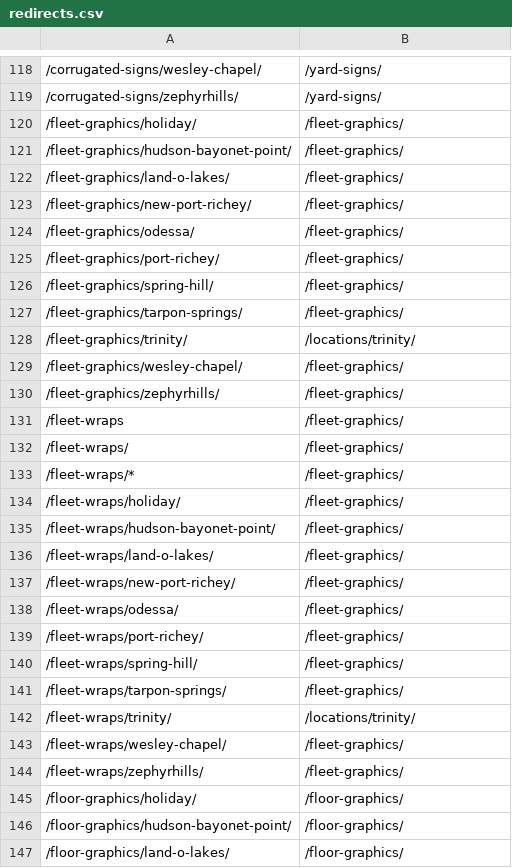
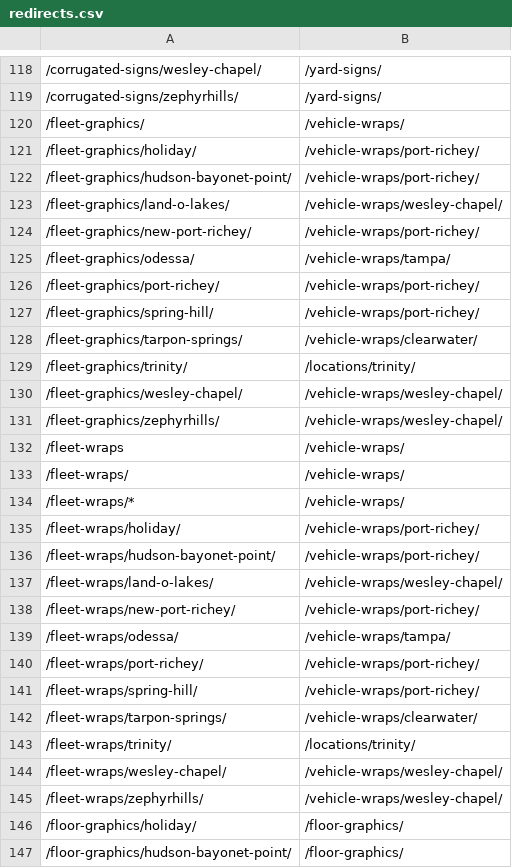
Before and after one commit to Radomski13/FlyVisuals-Redesign, a CSV file: launch/redirects.csv, drawn as a sheet; only a part is shown, gaps mark what is left out; the shorter side is filled out with more unchanged rows; addresses are those after the commit; the diff names each change by its address in the sheet, - before the commit and + after, or states it on an @@ line.

```diff
--- a/launch/redirects.csv
+++ b/launch/redirects.csv
+row 120: /fleet-graphics/ | /vehicle-wraps/
-B121:B122: /fleet-graphics/
+B121:B122: /vehicle-wraps/port-richey/
-B123: /fleet-graphics/
+B123: /vehicle-wraps/wesley-chapel/
-B124: /fleet-graphics/
+B124: /vehicle-wraps/port-richey/
-B125: /fleet-graphics/
+B125: /vehicle-wraps/tampa/
-B126:B127: /fleet-graphics/
+B126:B127: /vehicle-wraps/port-richey/
-B128: /fleet-graphics/
+B128: /vehicle-wraps/clearwater/
-B130:B131: /fleet-graphics/
+B130:B131: /vehicle-wraps/wesley-chapel/
-B132:B134: /fleet-graphics/
+B132:B134: /vehicle-wraps/
-B135:B136: /fleet-graphics/
+B135:B136: /vehicle-wraps/port-richey/
-B137: /fleet-graphics/
+B137: /vehicle-wraps/wesley-chapel/
-B138: /fleet-graphics/
+B138: /vehicle-wraps/port-richey/
-B139: /fleet-graphics/
+B139: /vehicle-wraps/tampa/
-B140:B141: /fleet-graphics/
+B140:B141: /vehicle-wraps/port-richey/
-B142: /fleet-graphics/
+B142: /vehicle-wraps/clearwater/
-B144:B145: /fleet-graphics/
+B144:B145: /vehicle-wraps/wesley-chapel/
```
Also changed, not shown: launch/url-plan.csv, 11 other files.
